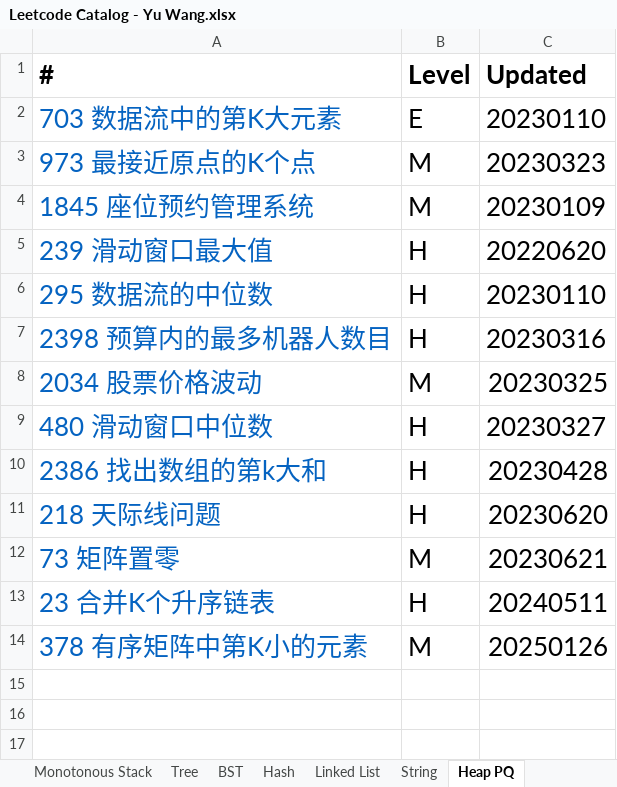
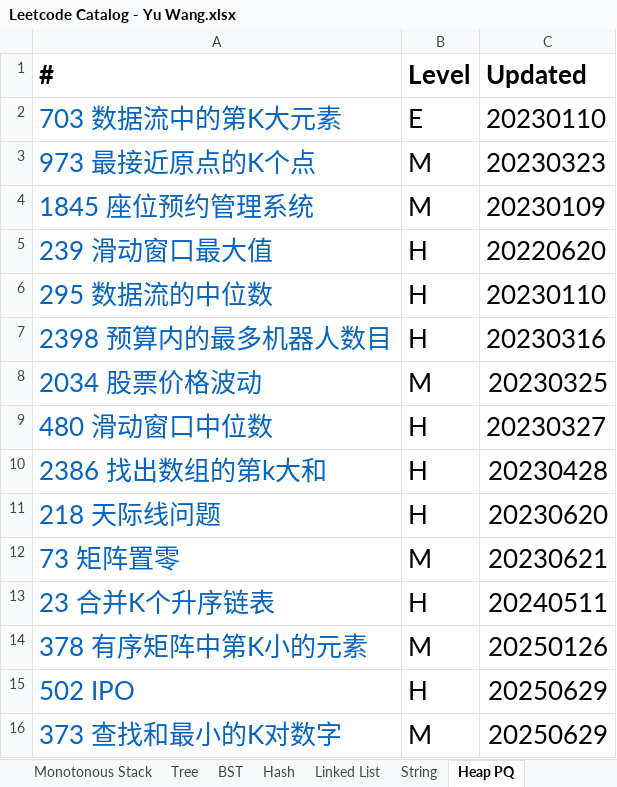
Before and after one commit to chriswang27/MyStudyNotes, an Excel workbook: Algorithms/Leetcode/Leetcode Catalog - Yu Wang.xlsx, sheet Heap PQ, drawn as a sheet; values as stored, in another font and other column widths than the file's, no borders; the diff names each change by its address in the sheet, - before the commit and + after, or states it on an @@ line.

Commit message:
leetcode, llm

```diff
--- a/Algorithms/Leetcode/Leetcode Catalog - Yu Wang.xlsx (sheet Heap PQ)
+++ b/Algorithms/Leetcode/Leetcode Catalog - Yu Wang.xlsx (sheet Heap PQ)
+row 15: 502 IPO | H | 20250629
+row 16: 373 查找和最小的K对数字 | M | 20250629
```
Also changed, not shown: sheet Sliding Window, sheet Graph, 14 other files.
